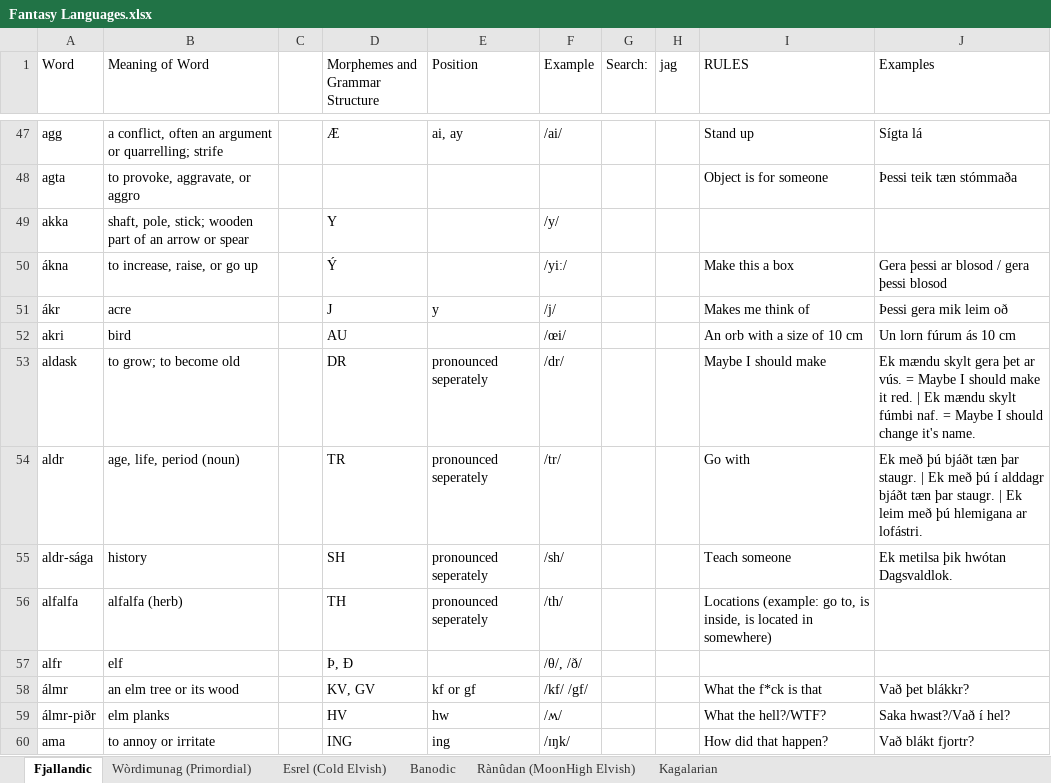
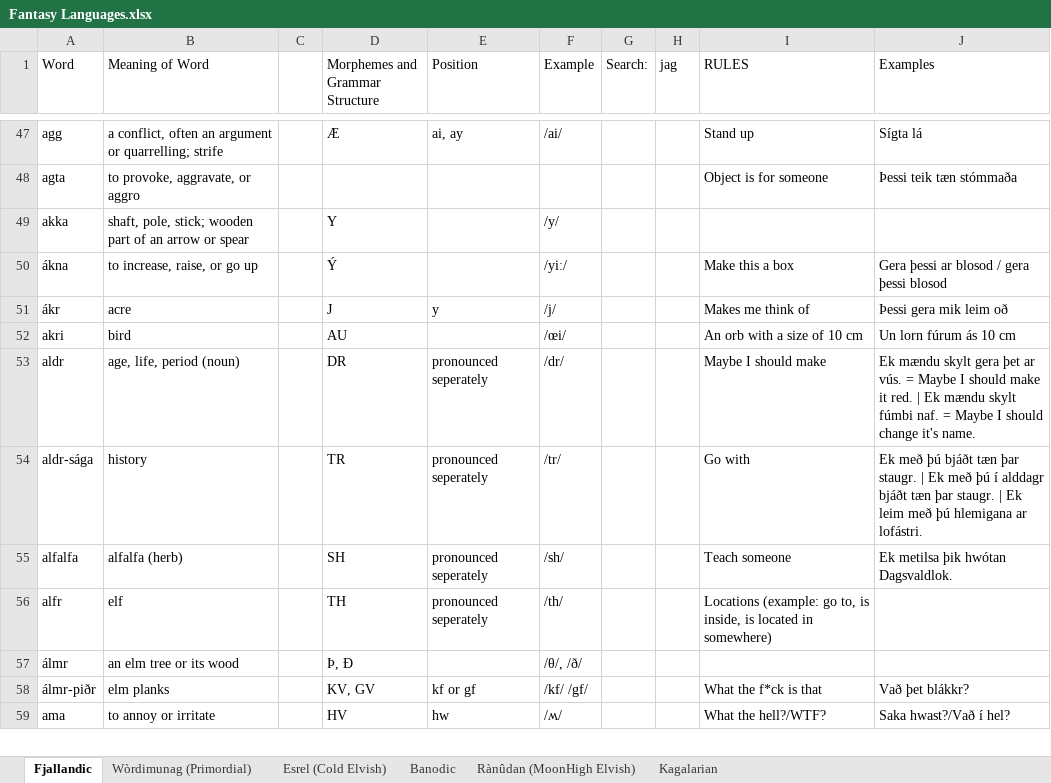
Before and after one commit to Oneo64/Auldworlde, an Excel workbook: Literature/Languages/Fantasy Languages.xlsx, sheet Fjallandic, drawn as a sheet; only a part is shown, gaps mark what is left out; values as stored, in another font and other column widths than the file's, no cell formats; charts and pictures not drawn; removed rows and columns are numbered as before the commit, all else as after; the diff covers the shown part only; the diff names each change by its address in the sheet, - before the commit and + after, or states it on an @@ line.

Commit message:
Update Fantasy Languages.xlsx

```diff
--- a/Literature/Languages/Fantasy Languages.xlsx (sheet Fjallandic)
+++ b/Literature/Languages/Fantasy Languages.xlsx (sheet Fjallandic)
-row 53: aldask | to grow; to become old |  | DR | pronounced seperately | /dr/ |  |  | Maybe I should make | Ek mændu skylt gera þet ar vús. = Maybe I should make it red. | Ek mændu skylt fúmbi naf. = Maybe I should change it's name.
-D53 (Morphemes and Grammar Structure): TR
+D53 (Morphemes and Grammar Structure): DR
-F53 (Example): /tr/
+F53 (Example): /dr/
-I53 (RULES): Go with
+I53 (RULES): Maybe I should make
-J53 (Examples): Ek með þú bjáðt tæn þar staugr. | Ek með þú í alddagr bjáðt tæn þar staugr. | Ek leim með þú hlemigana ar lofástri.
+J53 (Examples): Ek mændu skylt gera þet ar vús. = Maybe I should make it red. | Ek mændu skylt fúmbi naf. = Maybe I should change it's name.
-D54 (Morphemes and Grammar Structure): SH
+D54 (Morphemes and Grammar Structure): TR
-F54 (Example): /sh/
+F54 (Example): /tr/
-I54 (RULES): Teach someone
+I54 (RULES): Go with
-J54 (Examples): Ek metilsa þik hwótan Dagsvaldlok.
+J54 (Examples): Ek með þú bjáðt tæn þar staugr. | Ek með þú í alddagr bjáðt tæn þar staugr. | Ek leim með þú hlemigana ar lofástri.
-D55 (Morphemes and Grammar Structure): TH
+D55 (Morphemes and Grammar Structure): SH
-F55 (Example): /th/
+F55 (Example): /sh/
-I55 (RULES): Locations (example: go to, is inside, is located in somewhere)
+I55 (RULES): Teach someone
-J55 (Examples): (empty)
+J55 (Examples): Ek metilsa þik hwótan Dagsvaldlok.
-D56 (Morphemes and Grammar Structure): Þ, Ð
+D56 (Morphemes and Grammar Structure): TH
-E56 (Position): (empty)
+E56 (Position): pronounced seperately
-F56 (Example): /θ/, /ð/
+F56 (Example): /th/
-I56 (RULES): (empty)
+I56 (RULES): Locations (example: go to, is inside, is located in somewhere)
-D57 (Morphemes and Grammar Structure): KV, GV
+D57 (Morphemes and Grammar Structure): Þ, Ð
-E57 (Position): kf or gf
+E57 (Position): (empty)
-F57 (Example): /kf/ /gf/
+F57 (Example): /θ/, /ð/
-I57 (RULES): What the f*ck is that
+I57 (RULES): (empty)
-J57 (Examples): Vað þet blákkr?
+J57 (Examples): (empty)
-D58 (Morphemes and Grammar Structure): HV
+D58 (Morphemes and Grammar Structure): KV, GV
-E58 (Position): hw
+E58 (Position): kf or gf
-F58 (Example): /ʍ/
+F58 (Example): /kf/ /gf/
-I58 (RULES): What the hell?/WTF?
+I58 (RULES): What the f*ck is that
-J58 (Examples): Saka hwast?/Vað í hel?
+J58 (Examples): Vað þet blákkr?
-D59 (Morphemes and Grammar Structure): ING
+D59 (Morphemes and Grammar Structure): HV
-E59 (Position): ing
+E59 (Position): hw
-F59 (Example): /ɪŋk/
+F59 (Example): /ʍ/
-I59 (RULES): How did that happen?
+I59 (RULES): What the hell?/WTF?
-J59 (Examples): Vað blákt fjortr?
+J59 (Examples): Saka hwast?/Vað í hel?
```
Also changed, not shown: 2 added rows, 1 removed row and 86 edited cells elsewhere in this sheet, cell formats.
